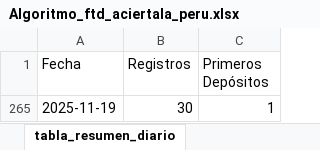
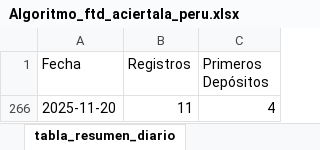
Before and after one commit to james5777/FTD-s-Aciertala, an Excel workbook: Algoritmo_ftd_aciertala_peru.xlsx, sheet tabla_resumen_diario, drawn as a sheet; values as stored, in another font and other column widths than the file's, no borders; table styles not drawn; removed rows and columns are numbered as before the commit, all else as after; the diff names each change by its address in the sheet, - before the commit and + after, or states it on an @@ line.

```diff
--- a/Algoritmo_ftd_aciertala_peru.xlsx (sheet tabla_resumen_diario)
+++ b/Algoritmo_ftd_aciertala_peru.xlsx (sheet tabla_resumen_diario)
@@ row 265 hidden: 2025-11-19 | 30 | 1 @@
+row 266: 2025-11-20 | 11 | 4
```
Also changed, not shown: sheet cruce_registros_transacciones, Archivos/Diario-ACPE.xlsx, 4 other files.
